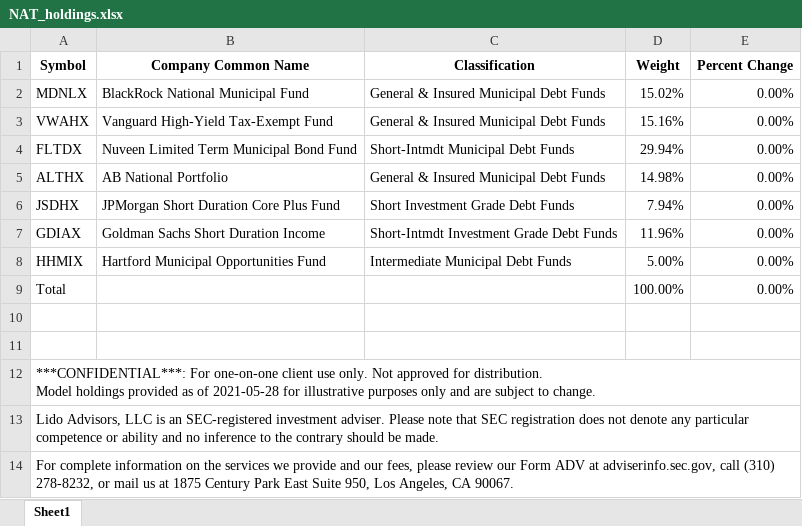
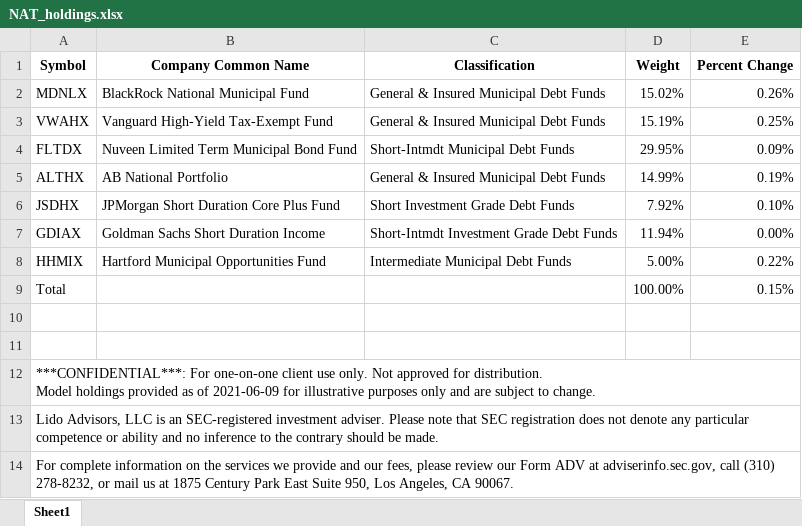
Before and after one commit to Jgarden79/PM_vis, an Excel workbook: NAT_holdings.xlsx, sheet Sheet1, drawn as a sheet; only a part is shown; values as stored, in another font and other column widths than the file's, no borders; the diff names each change by its address in the sheet, - before the commit and + after, or states it on an @@ line.

```diff
--- a/NAT_holdings.xlsx (sheet Sheet1)
+++ b/NAT_holdings.xlsx (sheet Sheet1)
-E2 (Percent Change): 0.00%
+E2 (Percent Change): 0.26%
-D3 (Weight): 15.16%
+D3 (Weight): 15.19%
-E3 (Percent Change): 0.00%
+E3 (Percent Change): 0.25%
-D4 (Weight): 29.94%
+D4 (Weight): 29.95%
-E4 (Percent Change): 0.00%
+E4 (Percent Change): 0.09%
-D5 (Weight): 14.98%
+D5 (Weight): 14.99%
-E5 (Percent Change): 0.00%
+E5 (Percent Change): 0.19%
-D6 (Weight): 7.94%
+D6 (Weight): 7.92%
-E6 (Percent Change): 0.00%
+E6 (Percent Change): 0.10%
-D7 (Weight): 11.96%
+D7 (Weight): 11.94%
-E8 (Percent Change): 0.00%
+E8 (Percent Change): 0.22%
-E9 (Percent Change): 0.00%
+E9 (Percent Change): 0.15%
-A12 (Symbol): …as of 2021-05-28 for illustrative…
+A12 (Symbol): …as of 2021-06-09 for illustrative…
```
Also changed, not shown: CALI_holdings.xlsx, CORP_holdings.xlsx, 32 other files.
